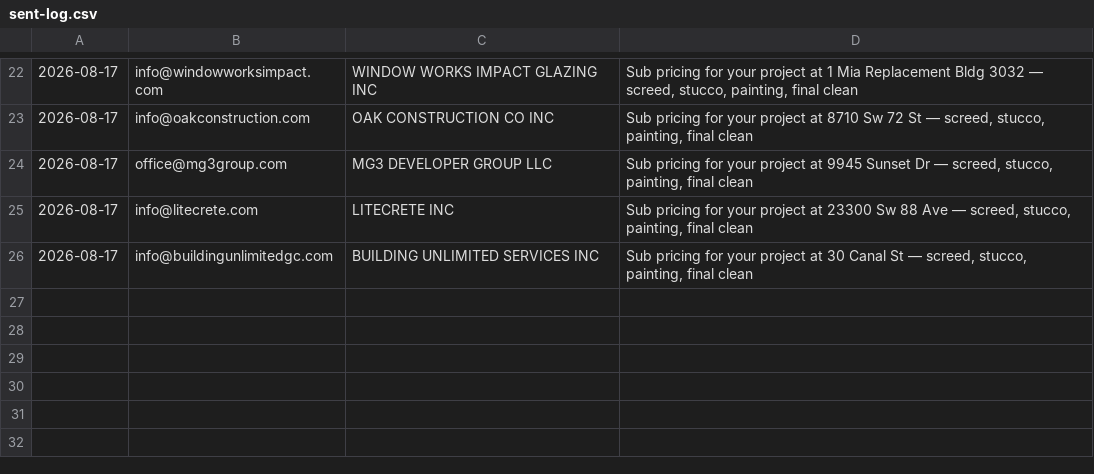
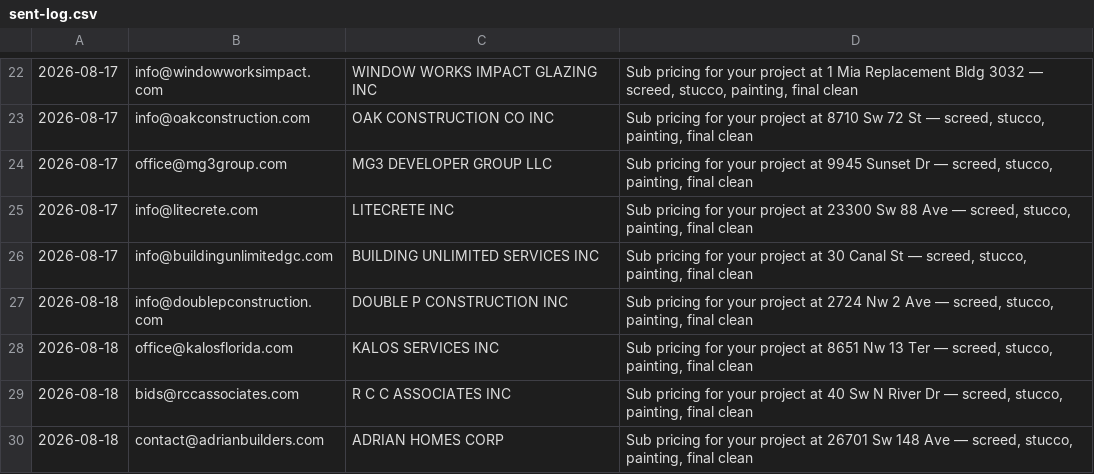
Before and after one commit to arorlov93/Supply-of-Goods, a CSV file: tender-system/outreach/mdc-2026-08/sent-log.csv, drawn as a sheet; only a part is shown, gaps mark what is left out.

```diff
--- a/tender-system/outreach/mdc-2026-08/sent-log.csv
+++ b/tender-system/outreach/mdc-2026-08/sent-log.csv
@@ -26 +26,5 @@
 2026-08-17,info@buildingunlimitedgc.com,BUILDING UNLIMITED SERVICES INC,"Sub pricing for your project at 30 Canal St — screed, stucco, painting, final clean"
+2026-08-18,info@doublepconstruction.com,DOUBLE P CONSTRUCTION INC,"Sub pricing for your project at 2724 Nw 2 Ave — screed, stucco, painting, final clean"
+2026-08-18,office@kalosflorida.com,KALOS SERVICES INC,"Sub pricing for your project at 8651 Nw 13 Ter — screed, stucco, painting, final clean"
+2026-08-18,bids@rccassociates.com,R C C ASSOCIATES INC,"Sub pricing for your project at 40 Sw N River Dr — screed, stucco, painting, final clean"
+2026-08-18,contact@adrianbuilders.com,ADRIAN HOMES CORP,"Sub pricing for your project at 26701 Sw 148 Ave — screed, stucco, painting, final clean"
```
Also changed, not shown: tender-system/outreach/ca-2026-08/recipients.csv, tender-system/outreach/ca-2026-08/sent-log.csv, 1 other file.
